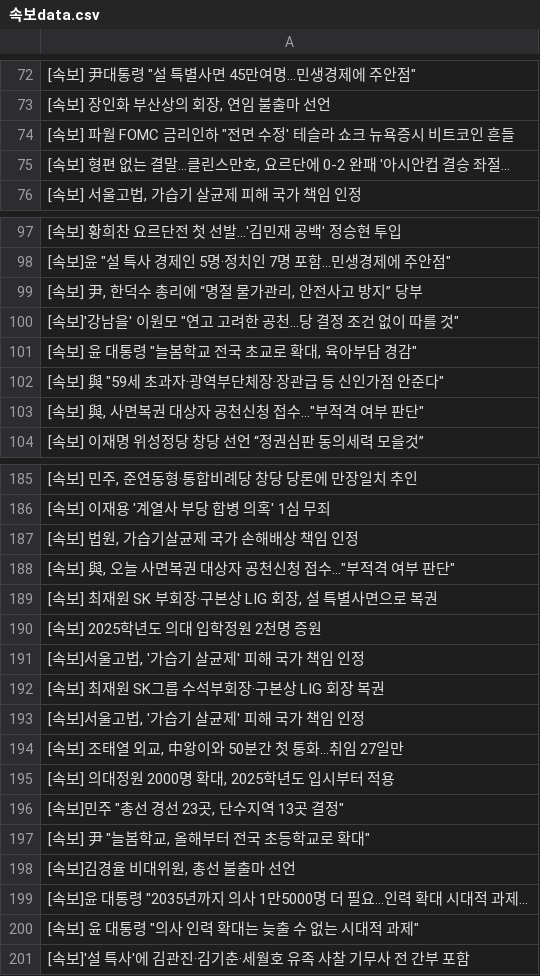
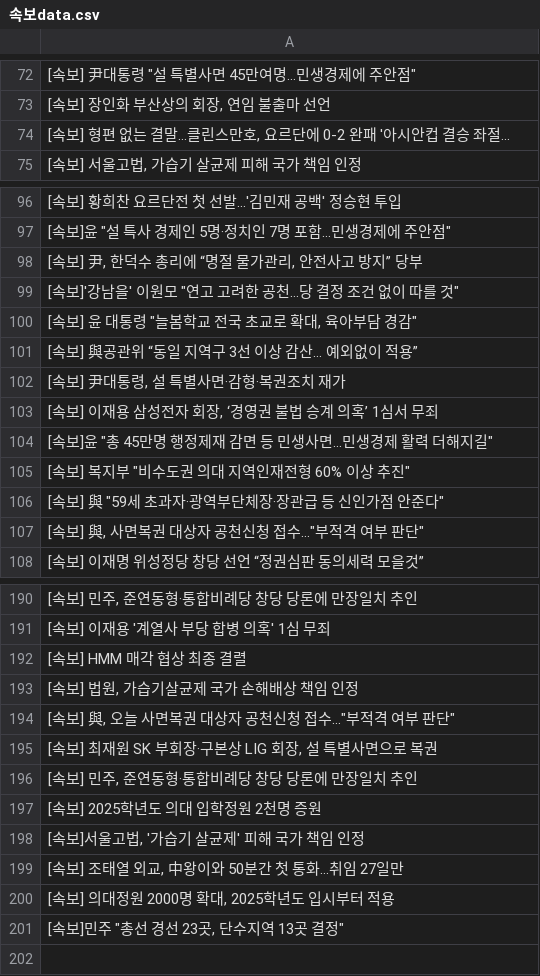
Before and after one commit to devopspark/GitNews, a CSV file: 속보data.csv, drawn as a sheet; only a part is shown, gaps mark what is left out; the diff covers the shown part only.

Commit message:
뉴스데이터 수집

```diff
--- a/속보data.csv
+++ b/속보data.csv
@@ -73,3 +73,2 @@
 "[속보] 장인화 부산상의 회장, 연임 불출마 선언"
-"[속보] 파월 FOMC 금리인하 ""전면 수정' 테슬라 쇼크 뉴욕증시 비트코인 흔들"
 "[속보] 형편 없는 결말…클린스만호, 요르단에 0-2 완패 '아시안컵 결승 좌절..."
@@ -101,2 +100,7 @@
 "[속보] 윤 대통령 ""늘봄학교 전국 초교로 확대, 육아부담 경감"""
+[속보] 與공관위 “동일 지역구 3선 이상 감산… 예외없이 적용”
+"[속보] 尹대통령, 설 특별사면·감형·복권조치 재가"
+"[속보] 이재용 삼성전자 회장, ‘경영권 불법 승계 의혹’ 1심서 무죄"
+"[속보]윤 ""총 45만명 행정제재 감면 등 민생사면…민생경제 활력 더해지길"""
+"[속보] 복지부 ""비수도권 의대 지역인재전형 60% 이상 추진"""
 "[속보] 與 ""59세 초과자·광역부단체장·장관급 등 신인가점 안준다"""
@@ -186,2 +191,3 @@
 [속보] 이재용 '계열사 부당 합병 의혹' 1심 무죄
+[속보] HMM 매각 협상 최종 결렬
 "[속보] 법원, 가습기살균제 국가 손해배상 책임 인정"
@@ -189,5 +195,4 @@
 "[속보] 최재원 SK 부회장·구본상 LIG 회장, 설 특별사면으로 복권"
+"[속보] 민주, 준연동형·통합비례당 창당 당론에 만장일치 추인"
 [속보] 2025학년도 의대 입학정원 2천명 증원
-"[속보]서울고법, '가습기 살균제' 피해 국가 책임 인정"
-[속보] 최재원 SK그룹 수석부회장·구본상 LIG 회장 복권
 "[속보]서울고법, '가습기 살균제' 피해 국가 책임 인정"
@@ -196,6 +201 @@
 "[속보]민주 ""총선 경선 23곳, 단수지역 13곳 결정"""
-"[속보] 尹 ""늘봄학교, 올해부터 전국 초등학교로 확대"""
-"[속보]김경율 비대위원, 총선 불출마 선언"
-"[속보]윤 대통령 ""2035년까지 의사 1만5000명 더 필요…인력 확대 시대적 과제..."
-"[속보] 윤 대통령 ""의사 인력 확대는 늦출 수 없는 시대적 과제"""
-[속보]'설 특사'에 김관진·김기춘·세월호 유족 사찰 기무사 전 간부 포함
```
Also changed, not shown: 9 added rows, 8 removed rows and 3 moved rows elsewhere in this file.
